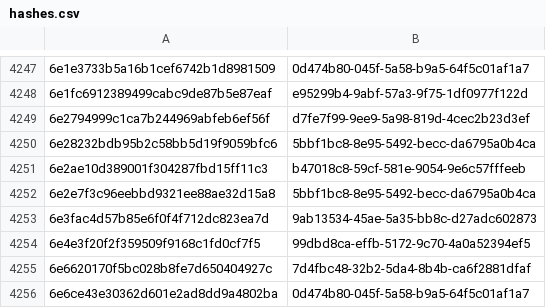
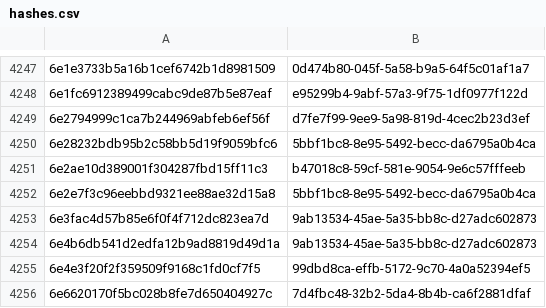
Before and after one commit to AliceGrey/ferromagnet-feed, a CSV file: misp/hashes.csv, drawn as a sheet; only a part is shown, gaps mark what is left out; the shorter side is filled out with more unchanged rows; the diff names each change by its address in the sheet, - before the commit and + after, or states it on an @@ line.

```diff
--- a/misp/hashes.csv
+++ b/misp/hashes.csv
+row 4254: 6e4b6db541d2edfa12b9ad8819d49d1a | 9ab13534-45ae-5a35-bb8c-d27adc602873
```
Also changed, not shown: 25 other files.
